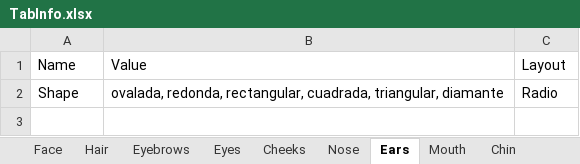
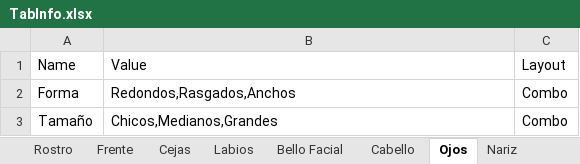
Before and after one commit to NahumOchoa/Face_Tagger_Project, an Excel workbook: Face_Tagger/Resources/TabInfo.xlsx, sheet Ojos, drawn as a sheet; values as stored, in another font and other column widths than the file's, no borders; removed rows and columns are numbered as before the commit, all else as after; the diff names each change by its address in the sheet, - before the commit and + after, or states it on an @@ line.

```diff
--- a/Face_Tagger/Resources/TabInfo.xlsx (sheet Ojos)
+++ b/Face_Tagger/Resources/TabInfo.xlsx (sheet Ojos)
-sheet tab: Face
+sheet tab: Rostro
-sheet tab: Hair
+sheet tab: Frente
-sheet tab: Eyebrows
+sheet tab: Cejas
-sheet tab: Eyes
+sheet tab: Labios
-sheet tab: Cheeks
+sheet tab: Bello Facial
-sheet tab: Nose
+sheet tab: Cabello
-sheet tab: Ears
+sheet tab: Ojos
-sheet tab: Mouth
+sheet tab: Nariz
-row 2: Shape | ovalada, redonda, rectangular, cuadrada, triangular, diamante | Radio
+row 2: Forma | Redondos,Rasgados,Anchos | Combo
+row 3: Tamaño | Chicos,Medianos,Grandes | Combo
```
Also changed, not shown: sheet Frente, sheet Miscelaneo, sheet Cabello, sheet Cejas, sheet Nariz, sheet Labios, 3 more sheets, other sheet tabs, 3 other files.
